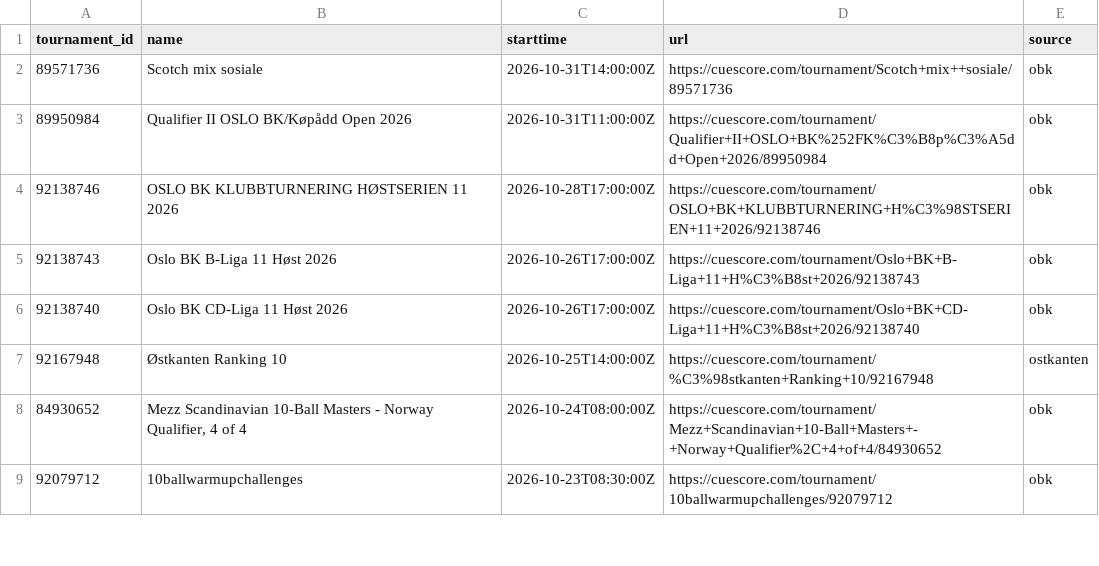
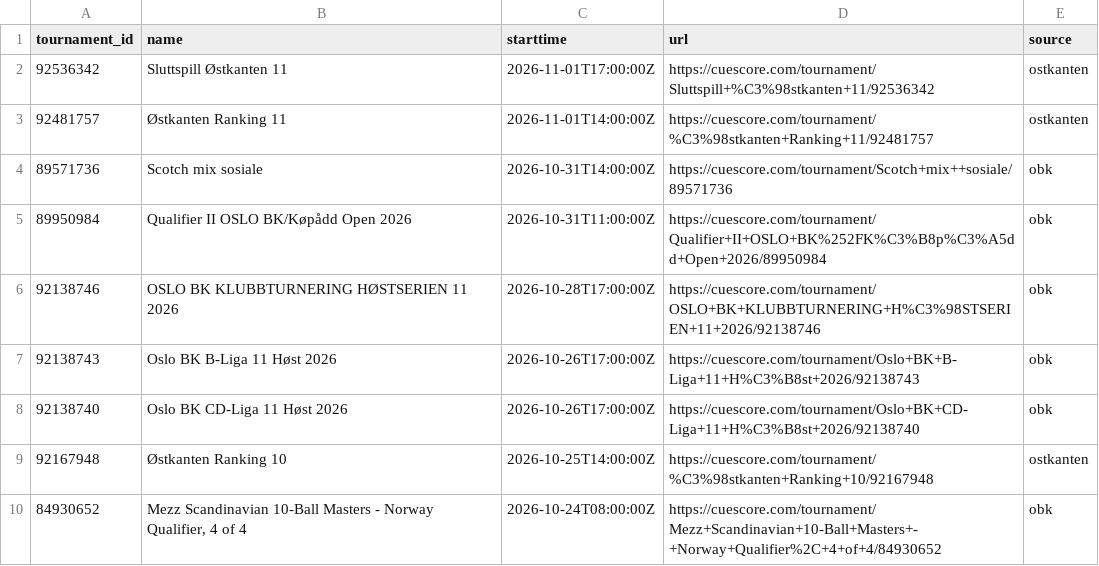
Before and after one commit to Flavelloni/Cue-Score, a CSV file: combined/tournaments.csv, drawn as a sheet; only a part is shown; the shorter side is filled out with more unchanged rows; the diff names each change by its address in the sheet, - before the commit and + after, or states it on an @@ line.

```diff
--- a/combined/tournaments.csv
+++ b/combined/tournaments.csv
+row 2: 92536342 | Sluttspill Østkanten 11 | 2026-11-01T17:00:00Z | https://cuescore.com/tournament/Sluttspill+%C3%98stkanten+11/92536342 | ostkanten
+row 3: 92481757 | Østkanten Ranking 11 | 2026-11-01T14:00:00Z | https://cuescore.com/tournament/%C3%98stkanten+Ranking+11/92481757 | ostkanten
```
Also changed, not shown: combined/player_fargo_ratings.csv, ostkanten/player_components.csv, 18 other files.
